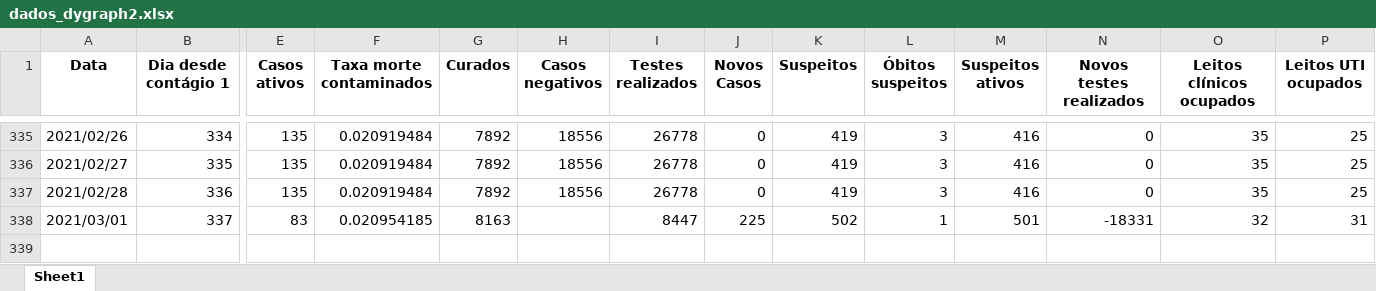
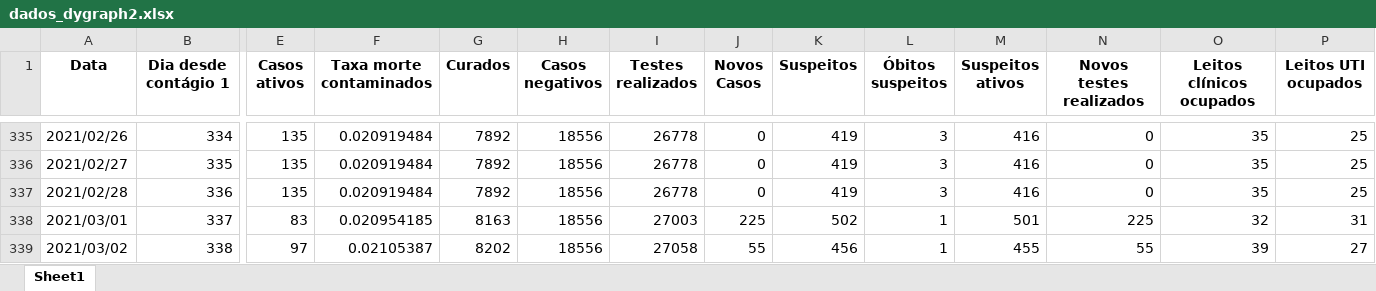
Before and after one commit to Zamariolo/MogiOpenData, an Excel workbook: Dados/dados_dygraph2.xlsx, sheet Sheet1, drawn as a sheet; only a part is shown, gaps mark what is left out; values as stored, in another font and other column widths than the file's, no borders; rows hold the shown columns only; the diff names each change by its address in the sheet, - before the commit and + after, or states it on an @@ line.

```diff
--- a/Dados/dados_dygraph2.xlsx (sheet Sheet1)
+++ b/Dados/dados_dygraph2.xlsx (sheet Sheet1)
-H338 (Casos negativos): (empty)
+H338 (Casos negativos): 18556
-I338 (Testes realizados): 8447
+I338 (Testes realizados): 27003
-N338 (Novos testes realizados): -18331
+N338 (Novos testes realizados): 225
+row 339: 2021/03/02 | 338 | 97 | 0.02105387 | 8202 | 18556 | 27058 | 55 | 456 | 1 | 455 | 55 | 39 | 27
```
Also changed, not shown: Dados/dadosIsolamento.xlsx, 2 other files.
